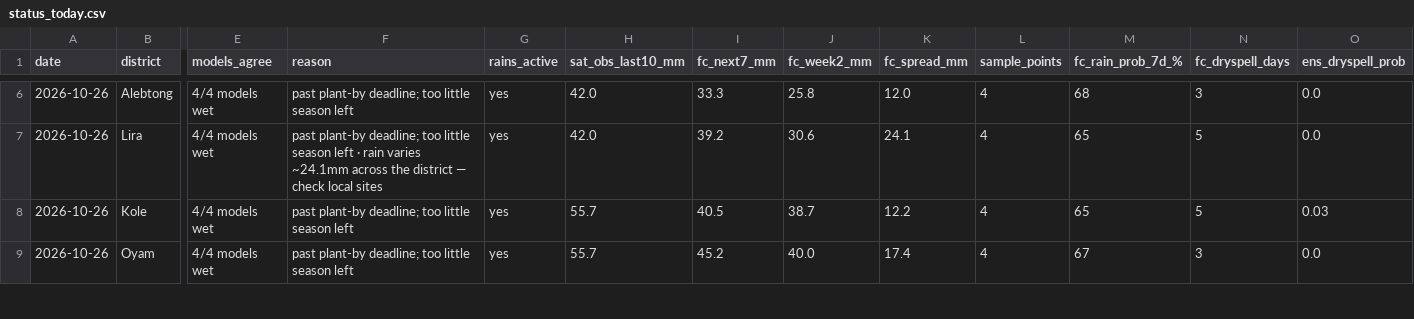
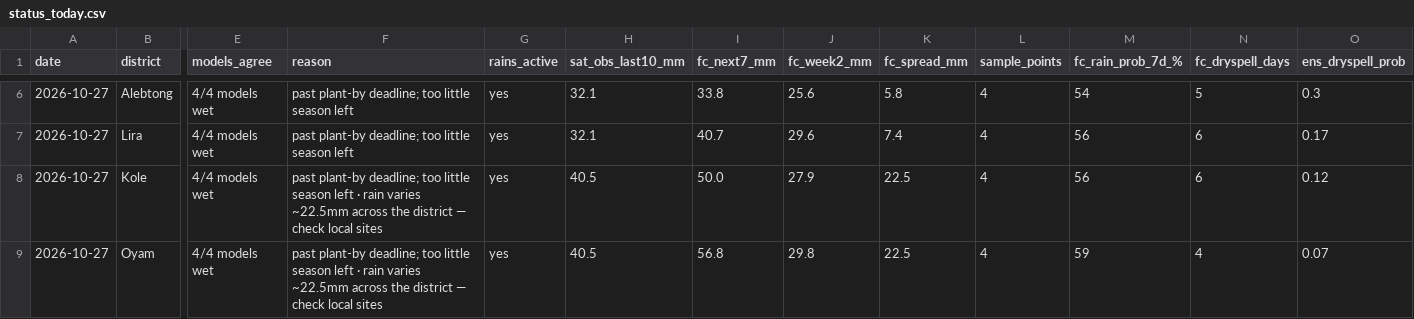
Before and after one commit to quinn-Uganda/planting-monitor, a CSV file: planting_monitor_out/status_today.csv, drawn as a sheet; only a part is shown, gaps mark what is left out; the diff covers the shown part only; the diff names each change by its address in the sheet, - before the commit and + after, or states it on an @@ line.

```diff
--- a/planting_monitor_out/status_today.csv
+++ b/planting_monitor_out/status_today.csv
-A6:A9 (date): 2026-10-26
+A6:A9 (date): 2026-10-27
-H6:H7 (sat_obs_last10_mm): 42.0
+H6:H7 (sat_obs_last10_mm): 32.1
-I6 (fc_next7_mm): 33.3
+I6 (fc_next7_mm): 33.8
-J6 (fc_week2_mm): 25.8
+J6 (fc_week2_mm): 25.6
-K6 (fc_spread_mm): 12.0
+K6 (fc_spread_mm): 5.8
-M6 (fc_rain_prob_7d_%): 68
+M6 (fc_rain_prob_7d_%): 54
-N6 (fc_dryspell_days): 3
+N6 (fc_dryspell_days): 5
-O6 (ens_dryspell_prob): 0.0
+O6 (ens_dryspell_prob): 0.3
-F7 (reason): …season left · rain varies ~24.1mm across the district — check local sites
+F7 (reason): …season left
-I7 (fc_next7_mm): 39.2
+I7 (fc_next7_mm): 40.7
-J7 (fc_week2_mm): 30.6
+J7 (fc_week2_mm): 29.6
-K7 (fc_spread_mm): 24.1
+K7 (fc_spread_mm): 7.4
-M7:M8 (fc_rain_prob_7d_%): 65
+M7:M8 (fc_rain_prob_7d_%): 56
-N7:N8 (fc_dryspell_days): 5
+N7:N8 (fc_dryspell_days): 6
-O7 (ens_dryspell_prob): 0.0
+O7 (ens_dryspell_prob): 0.17
-F8:F9 (reason): …season left
+F8:F9 (reason): …season left · rain varies ~22.5mm across the district — check local sites
-H8:H9 (sat_obs_last10_mm): 55.7
+H8:H9 (sat_obs_last10_mm): 40.5
-I8 (fc_next7_mm): 40.5
+I8 (fc_next7_mm): 50.0
-J8 (fc_week2_mm): 38.7
+J8 (fc_week2_mm): 27.9
-K8 (fc_spread_mm): 12.2
+K8 (fc_spread_mm): 22.5
-O8 (ens_dryspell_prob): 0.03
+O8 (ens_dryspell_prob): 0.12
-I9 (fc_next7_mm): 45.2
+I9 (fc_next7_mm): 56.8
-J9 (fc_week2_mm): 40.0
+J9 (fc_week2_mm): 29.8
-K9 (fc_spread_mm): 17.4
+K9 (fc_spread_mm): 22.5
-M9 (fc_rain_prob_7d_%): 67
+M9 (fc_rain_prob_7d_%): 59
-N9 (fc_dryspell_days): 3
+N9 (fc_dryspell_days): 4
-O9 (ens_dryspell_prob): 0.0
+O9 (ens_dryspell_prob): 0.07
```
Also changed, not shown: 140 edited cells elsewhere in this file, planting_monitor_out/history.csv, 5 other files.
